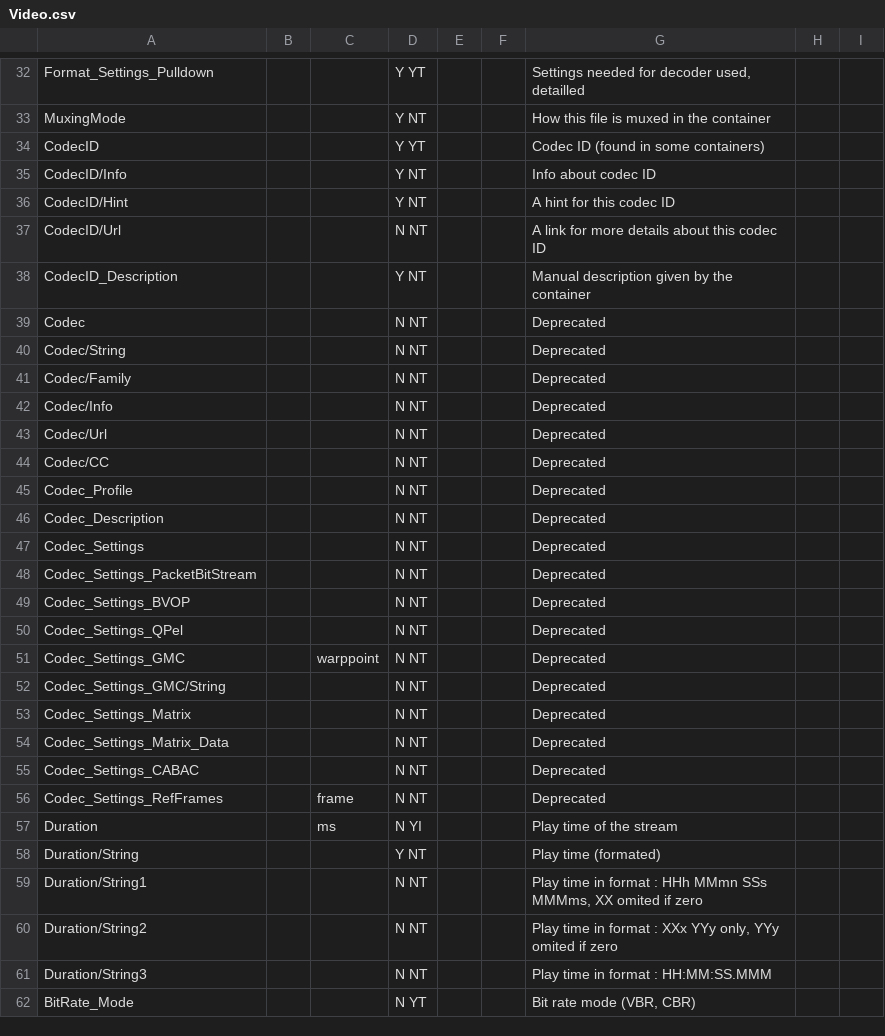
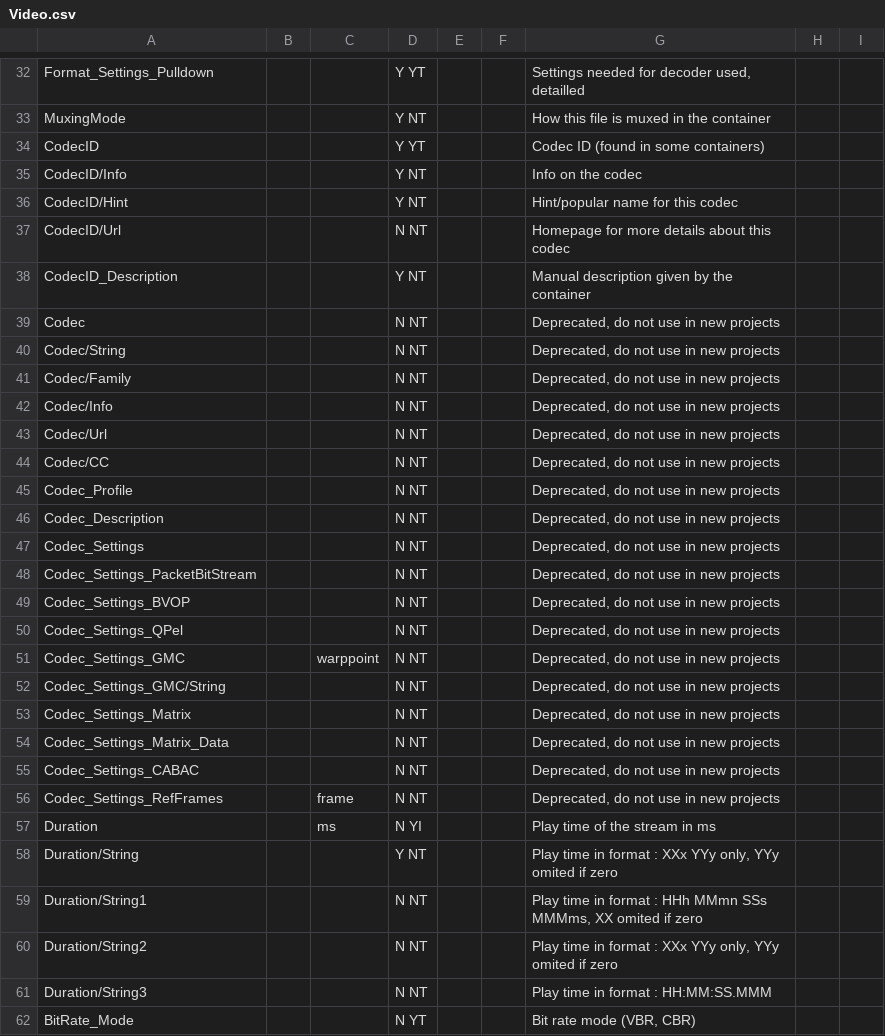
Before and after one commit to beppec56/MediaInfo-git_svn, a CSV file: Source/Ressource/Text/Stream/Video.csv, drawn as a sheet; only a part is shown, gaps mark what is left out; the diff covers the shown part only.

```diff
--- a/Source/Ressource/Text/Stream/Video.csv
+++ b/Source/Ressource/Text/Stream/Video.csv
@@ -34,26 +34,26 @@ MuxingMode;;;Y NT;;;How this file is muxed in the container
 CodecID;;;Y YT;;;Codec ID (found in some containers)
-CodecID/Info;;;Y NT;;;Info about codec ID
-CodecID/Hint;;;Y NT;;;A hint for this codec ID
-CodecID/Url;;;N NT;;;A link for more details about this codec ID
+CodecID/Info;;;Y NT;;;Info on the codec
+CodecID/Hint;;;Y NT;;;Hint/popular name for this codec
+CodecID/Url;;;N NT;;;Homepage for more details about this codec
 CodecID_Description;;;Y NT;;;Manual description given by the container
-Codec;;;N NT;;;Deprecated
-Codec/String;;;N NT;;;Deprecated
-Codec/Family;;;N NT;;;Deprecated
-Codec/Info;;;N NT;;;Deprecated
-Codec/Url;;;N NT;;;Deprecated
-Codec/CC;;;N NT;;;Deprecated
-Codec_Profile;;;N NT;;;Deprecated
-Codec_Description;;;N NT;;;Deprecated
-Codec_Settings;;;N NT;;;Deprecated
-Codec_Settings_PacketBitStream;;;N NT;;;Deprecated
-Codec_Settings_BVOP;;;N NT;;;Deprecated
-Codec_Settings_QPel;;;N NT;;;Deprecated
-Codec_Settings_GMC;; warppoint;N NT;;;Deprecated
-Codec_Settings_GMC/String;;;N NT;;;Deprecated
-Codec_Settings_Matrix;;;N NT;;;Deprecated
-Codec_Settings_Matrix_Data;;;N NT;;;Deprecated
-Codec_Settings_CABAC;;;N NT;;;Deprecated
-Codec_Settings_RefFrames;; frame;N NT;;;Deprecated
-Duration;; ms;N YI;;;Play time of the stream
-Duration/String;;;Y NT;;;Play time (formated)
+Codec;;;N NT;;;Deprecated, do not use in new projects
+Codec/String;;;N NT;;;Deprecated, do not use in new projects
+Codec/Family;;;N NT;;;Deprecated, do not use in new projects
+Codec/Info;;;N NT;;;Deprecated, do not use in new projects
+Codec/Url;;;N NT;;;Deprecated, do not use in new projects
+Codec/CC;;;N NT;;;Deprecated, do not use in new projects
+Codec_Profile;;;N NT;;;Deprecated, do not use in new projects
+Codec_Description;;;N NT;;;Deprecated, do not use in new projects
+Codec_Settings;;;N NT;;;Deprecated, do not use in new projects
+Codec_Settings_PacketBitStream;;;N NT;;;Deprecated, do not use in new projects
+Codec_Settings_BVOP;;;N NT;;;Deprecated, do not use in new projects
+Codec_Settings_QPel;;;N NT;;;Deprecated, do not use in new projects
+Codec_Settings_GMC;; warppoint;N NT;;;Deprecated, do not use in new projects
+Codec_Settings_GMC/String;;;N NT;;;Deprecated, do not use in new projects
+Codec_Settings_Matrix;;;N NT;;;Deprecated, do not use in new projects
+Codec_Settings_Matrix_Data;;;N NT;;;Deprecated, do not use in new projects
+Codec_Settings_CABAC;;;N NT;;;Deprecated, do not use in new projects
+Codec_Settings_RefFrames;; frame;N NT;;;Deprecated, do not use in new projects
+Duration;; ms;N YI;;;Play time of the stream in ms
+Duration/String;;;Y NT;;;Play time in format : XXx YYy only, YYy omited if zero
 Duration/String1;;;N NT;;;Play time in format : HHh MMmn SSs MMMms, XX omited if zero
```
Also changed, not shown: 42 edited cells elsewhere in this file, Source/Ressource/Text/Stream/Audio.csv, Source/Ressource/Text/Stream/General.csv, 3 other files.
